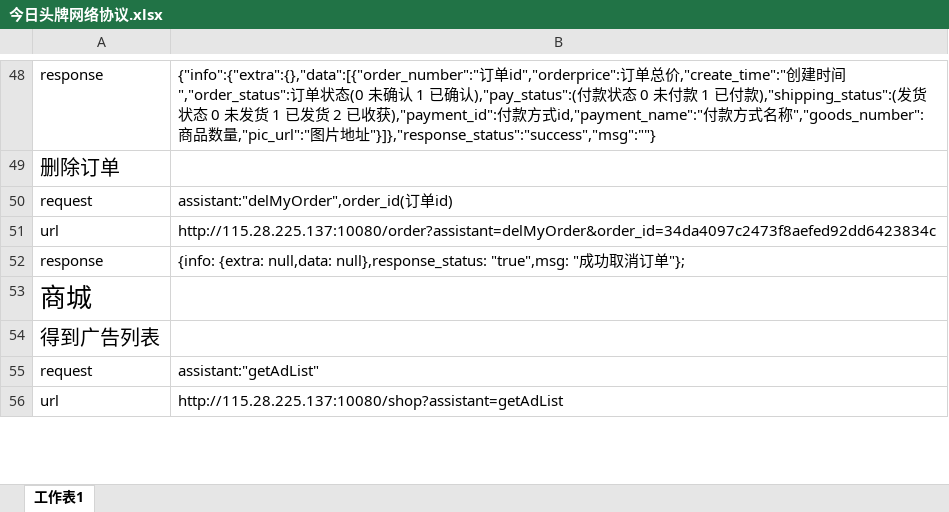
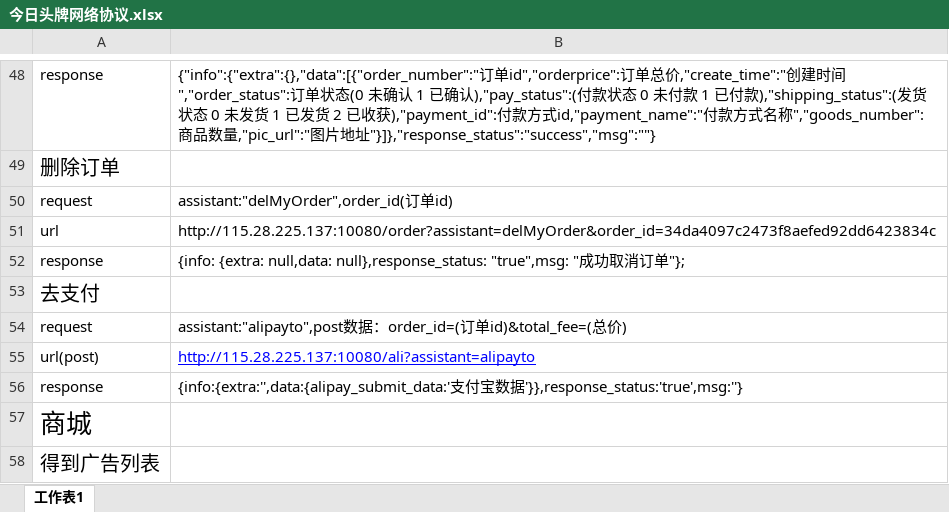
Before and after one commit to gump2012/todaylead, an Excel workbook: 今日头牌网络协议.xlsx, sheet 工作表1, drawn as a sheet; only a part is shown, gaps mark what is left out; the shorter side is filled out with more unchanged rows; values as stored, in another font and other column widths than the file's, no borders; the diff names each change by its address in the sheet, - before the commit and + after, or states it on an @@ line.

Commit message:
去支付

```diff
--- a/今日头牌网络协议.xlsx (sheet 工作表1)
+++ b/今日头牌网络协议.xlsx (sheet 工作表1)
+row 53: 去支付
+row 54: request | assistant:"alipayto",post数据：order_id=(订单id)&total_fee=(总价)
+row 55: url(post) | http://115.28.225.137:10080/ali?assistant=alipayto
+row 56: response | {info:{extra:'',data:{alipay_submit_data:'支付宝数据'}},response_status:'true',msg:''}
```
